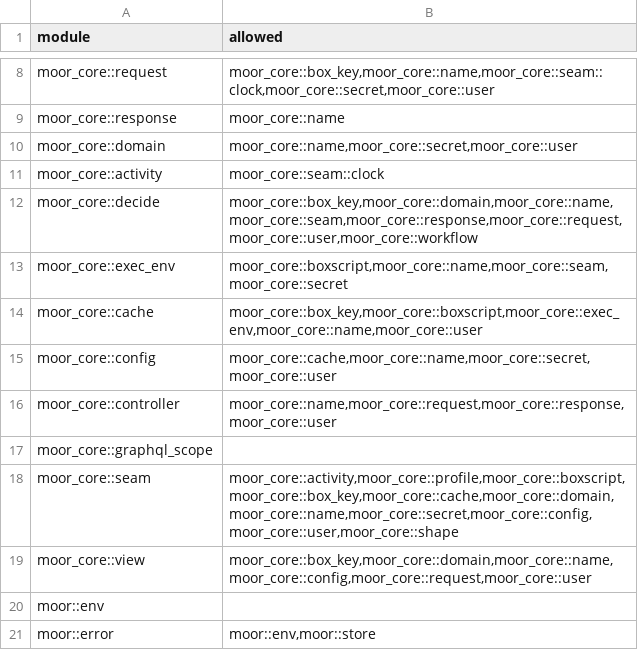
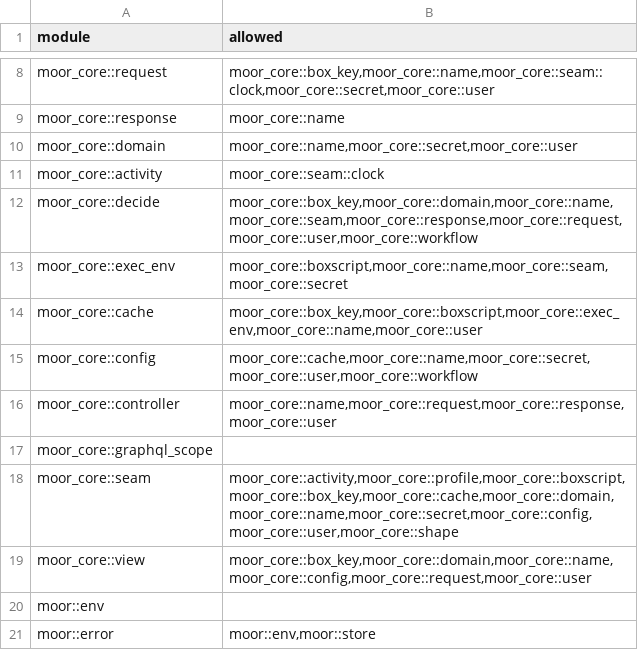
Before and after one commit to IniZio/moor, a TSV file: tools/layering.tsv, drawn as a sheet; only a part is shown, gaps mark what is left out.

Commit message:
feat(workflow): add workflow requests, origin and a change stream

```diff
--- a/tools/layering.tsv
+++ b/tools/layering.tsv
@@ -14,3 +14,3 @@ moor_core::exec_env	moor_core::boxscript,moor_core::name,moor_core::seam,moor_co
 moor_core::cache	moor_core::box_key,moor_core::boxscript,moor_core::exec_env,moor_core::name,moor_core::user
-moor_core::config	moor_core::cache,moor_core::name,moor_core::secret,moor_core::user
+moor_core::config	moor_core::cache,moor_core::name,moor_core::secret,moor_core::user,moor_core::workflow
 moor_core::controller	moor_core::name,moor_core::request,moor_core::response,moor_core::user
```
Also changed, not shown: 35 other files.
